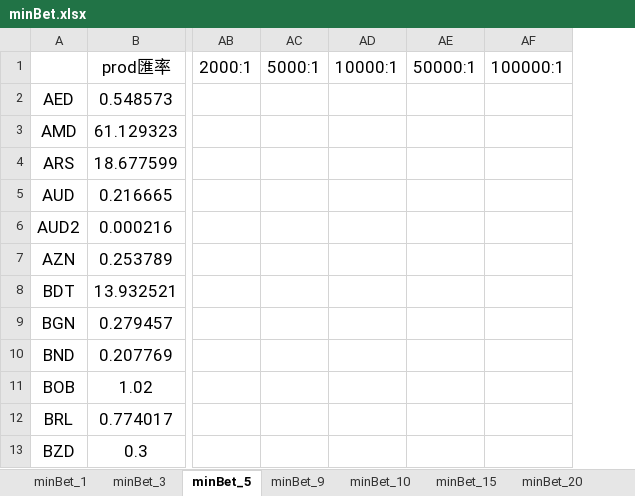
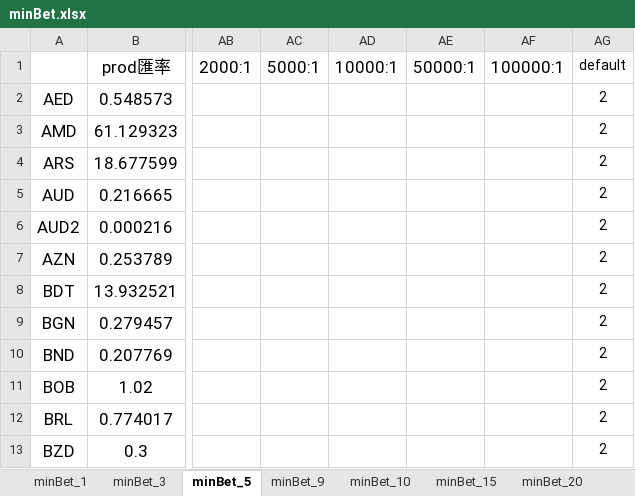
Before and after one commit to chiisen/min_bet, an Excel workbook: input/minBet.xlsx, sheet minBet_5, drawn as a sheet; only a part is shown, gaps mark what is left out; values as stored, in another font and other column widths than the file's, no borders; the diff names each change by its address in the sheet, - before the commit and + after, or states it on an @@ line.

```diff
--- a/input/minBet.xlsx (sheet minBet_5)
+++ b/input/minBet.xlsx (sheet minBet_5)
+column AG, rows 1-13: default | 2 | 2 | 2 | 2 | 2 | 2 | 2 | 2 | 2 | 2 | 2 | 2
```
Also changed, not shown: sheet minBet_1, sheet minBet_3, sheet minBet_15, sheet minBet_88, sheet minBet_9, sheet minBet_20, 5 more sheets, input/匯率表.xlsx, 6 other files.
